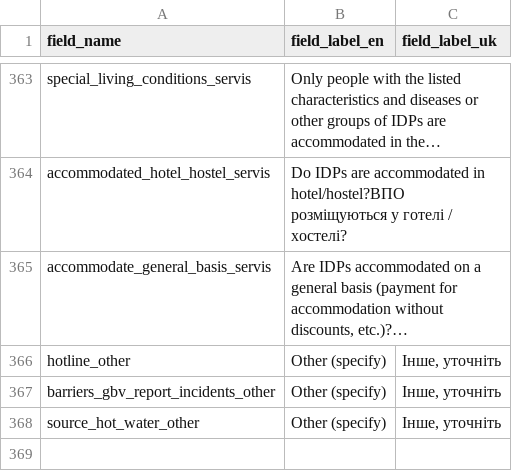
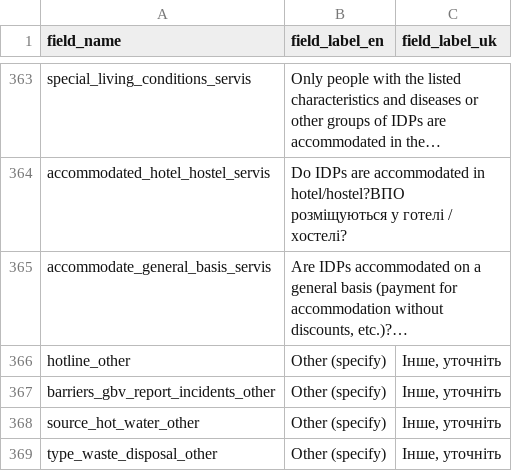
Before and after one commit to GDS-ODSSS/opsmaps, a CSV file: ukraine_test/FDF_R13/field_labels.csv, drawn as a sheet; only a part is shown, gaps mark what is left out; long unchanged cells end in …; the diff names each change by its address in the sheet, - before the commit and + after, or states it on an @@ line.

Commit message:
Ukraine Test: Add field 'type_waste_disposal_other' in rounds 13 and 14

```diff
--- a/ukraine_test/FDF_R13/field_labels.csv
+++ b/ukraine_test/FDF_R13/field_labels.csv
+row 369: type_waste_disposal_other | Other (specify) | Інше, уточніть
```
Also changed, not shown: ukraine_test/FDF_R13/submissions_rules.csv, ukraine_test/FDF_R14/field_labels.csv, 1 other file.
